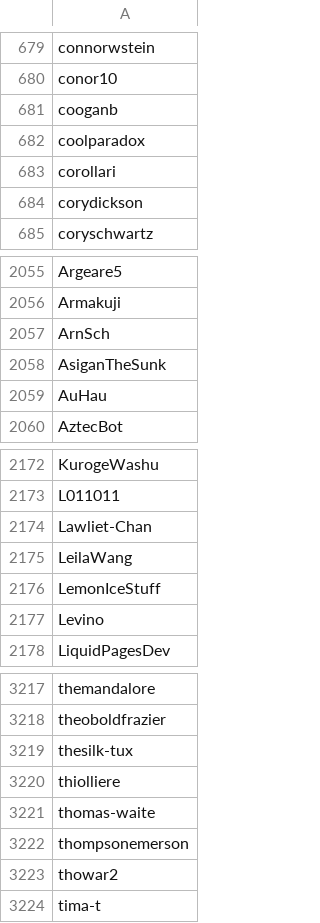
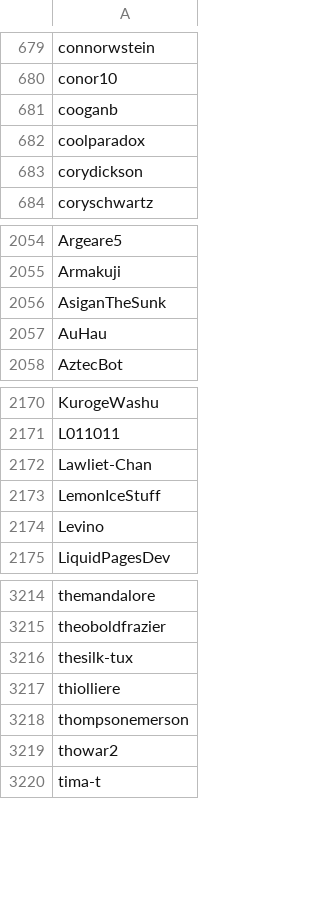
Before and after one commit to delvtech/zk-ids-collection, a CSV file: extra/csv/github_eligible_missing.csv, drawn as a sheet; only a part is shown, gaps mark what is left out; the diff names each change by its address in the sheet, - before the commit and + after, or states it on an @@ line.

```diff
--- a/extra/csv/github_eligible_missing.csv
+++ b/extra/csv/github_eligible_missing.csv
-row 683: corollari
-row 2057: ArnSch
-row 2175: LeilaWang
-row 3221: thomas-waite
```
Also changed, not shown: extra/csv/github_invalid.csv, 11 other files.
